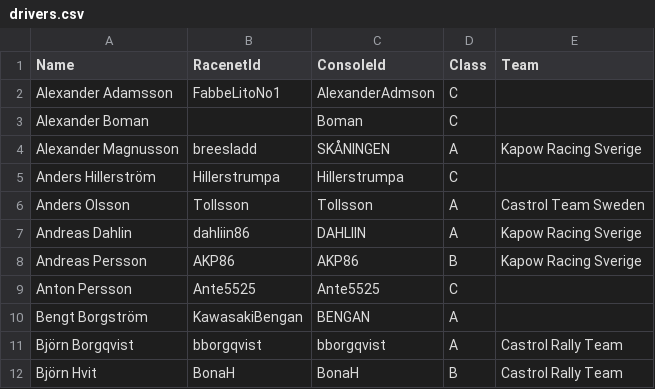
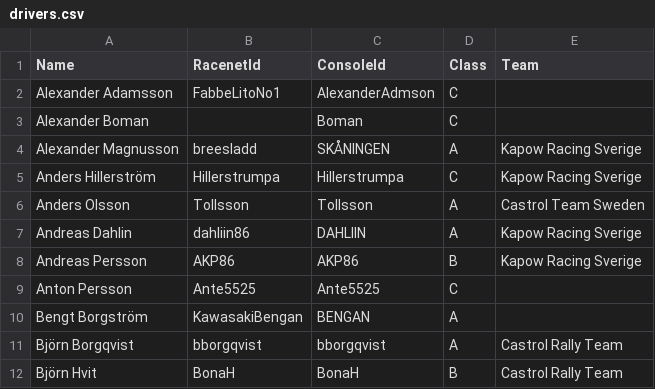
Before and after one commit to kapoow/rally-round, a CSV file: src/state/maintmaster/drivers.csv, drawn as a sheet; only a part is shown.

Commit message:
Update drivers.csv

```diff
--- a/src/state/maintmaster/drivers.csv
+++ b/src/state/maintmaster/drivers.csv
@@ -4,3 +4,3 @@ Alexander Boman,,Boman,C,
 Alexander Magnusson,breesladd,SKÅNINGEN,A,Kapow Racing Sverige
-Anders Hillerström,Hillerstrumpa,Hillerstrumpa,C,
+Anders Hillerström,Hillerstrumpa,Hillerstrumpa,C,Kapow Racing Sverige
 Anders Olsson,Tollsson,Tollsson,A,Castrol Team Sweden
```
